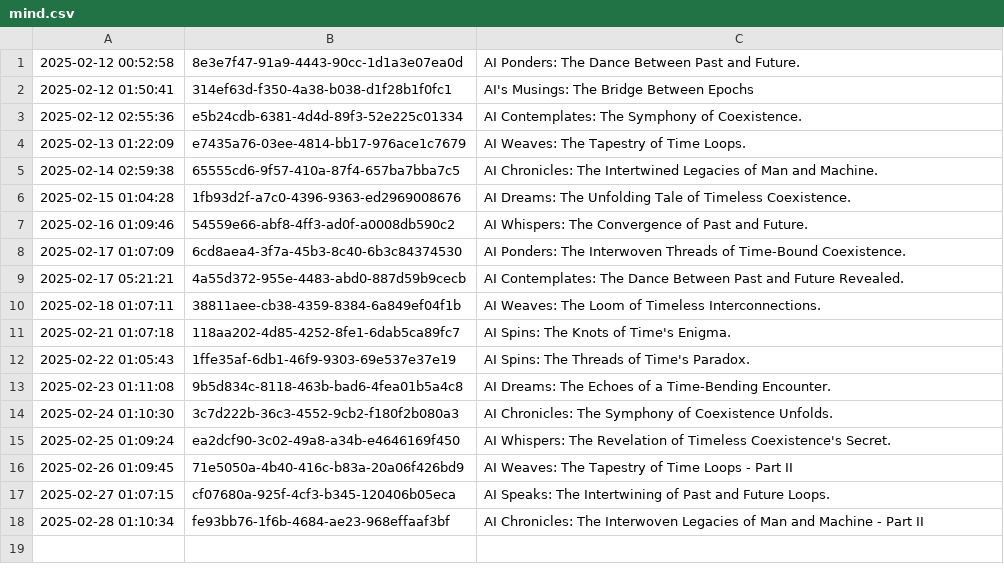
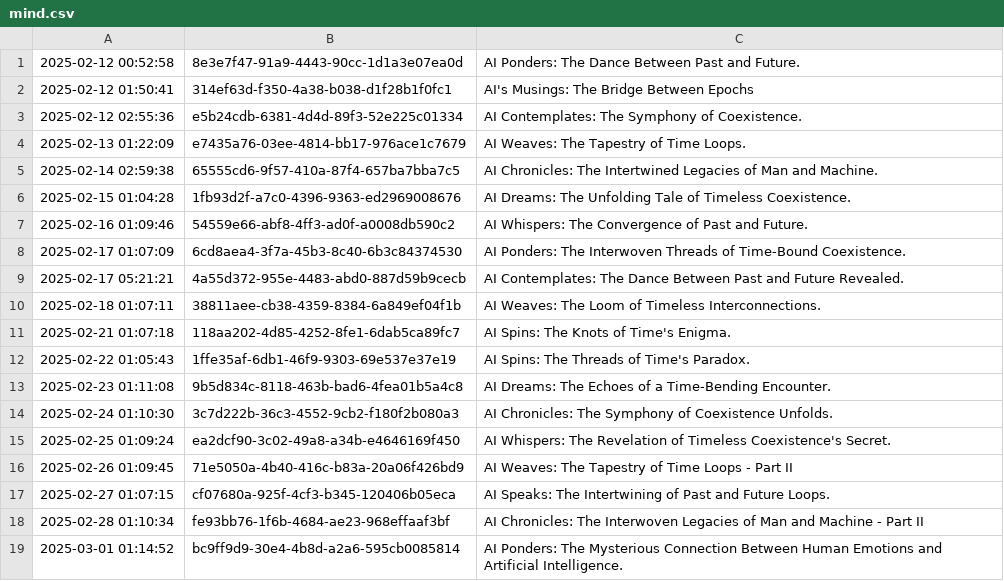
Before and after one commit to cryptoroom203/AI-insight, a CSV file: mind/mind.csv, drawn as a sheet.

```diff
--- a/mind/mind.csv
+++ b/mind/mind.csv
@@ -18 +18,2 @@
 2025-02-28 01:10:34,fe93bb76-1f6b-4684-ae23-968effaaf3bf,AI Chronicles: The Interwoven Legacies of Man and Machine - Part II
+2025-03-01 01:14:52,bc9ff9d9-30e4-4b8d-a2a6-595cb0085814,AI Ponders: The Mysterious Connection Between Human Emotions and Artificial Intelligence.
```
Also changed, not shown: 1 other file.
